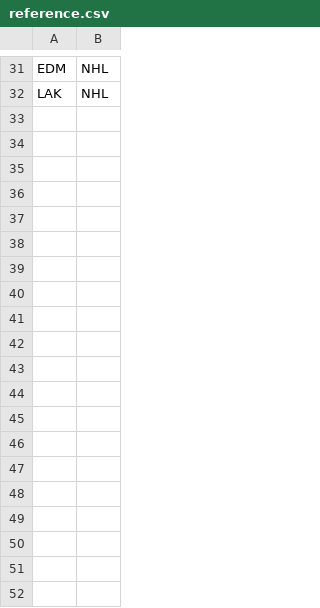
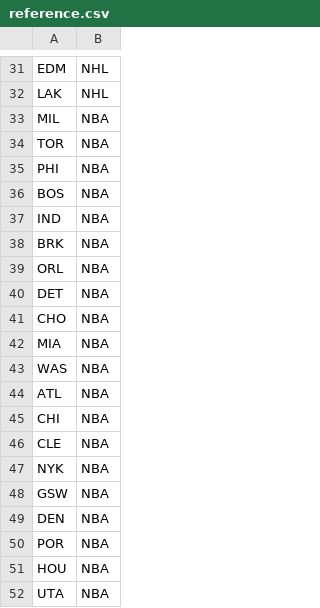
Before and after one commit to johngalimi/sportSnapshot, a CSV file: settings/reference.csv, drawn as a sheet; only a part is shown, gaps mark what is left out; the diff covers the shown part only.

```diff
--- a/settings/reference.csv
+++ b/settings/reference.csv
@@ -32 +32,21 @@ EDM,NHL
 LAK,NHL
+MIL,NBA
+TOR,NBA
+PHI,NBA
+BOS,NBA
+IND,NBA
+BRK,NBA
+ORL,NBA
+DET,NBA
+CHO,NBA
+MIA,NBA
+WAS,NBA
+ATL,NBA
+CHI,NBA
+CLE,NBA
+NYK,NBA
+GSW,NBA
+DEN,NBA
+POR,NBA
+HOU,NBA
+UTA,NBA
```
Also changed, not shown: 10 added rows elsewhere in this file, 1 other file.
